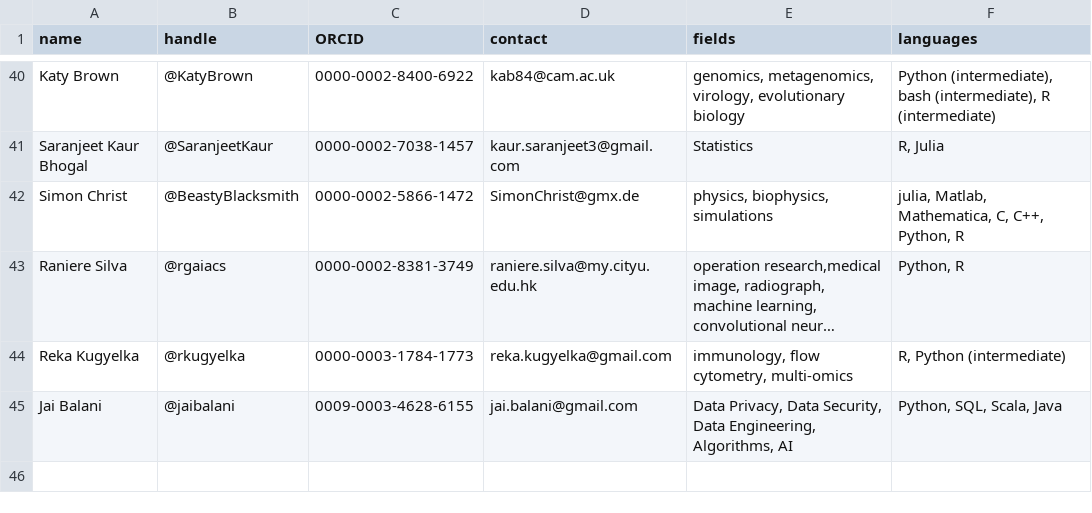
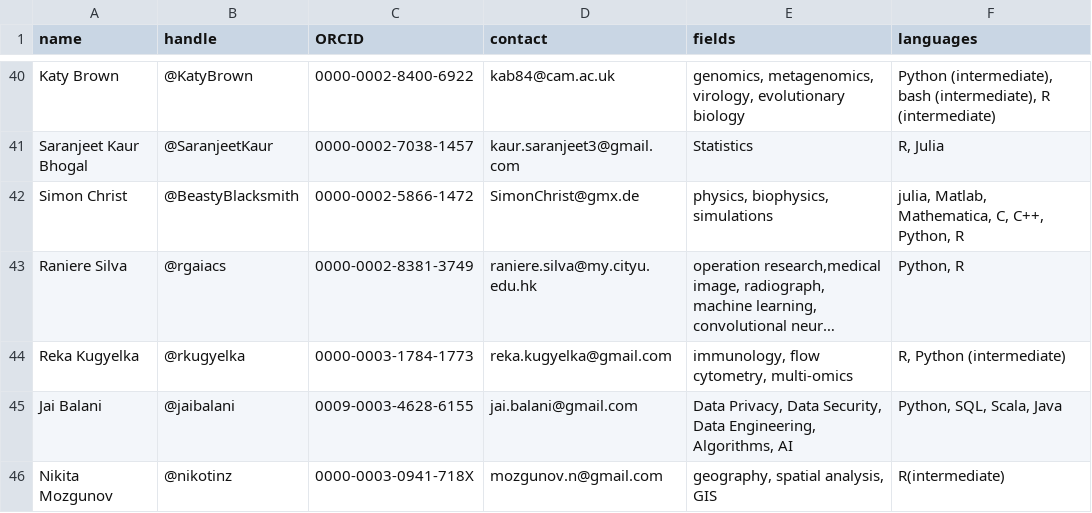
Before and after one commit to codecheckers/codecheckers, a CSV file: codecheckers.csv, drawn as a sheet; only a part is shown, gaps mark what is left out; long unchanged cells end in …; the diff names each change by its address in the sheet, - before the commit and + after, or states it on an @@ line.

Commit message:
add @nikotinz and close#46

```diff
--- a/codecheckers.csv
+++ b/codecheckers.csv
+row 46: Nikita Mozgunov | @nikotinz | 0000-0003-0941-718X | mozgunov.n@gmail.com | geography, spatial analysis, GIS | R(intermediate)
```
